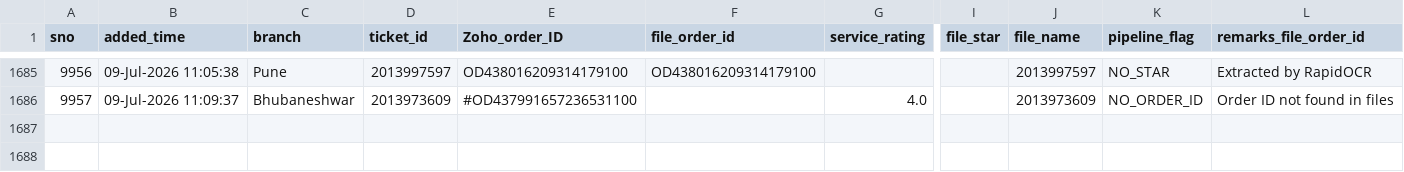
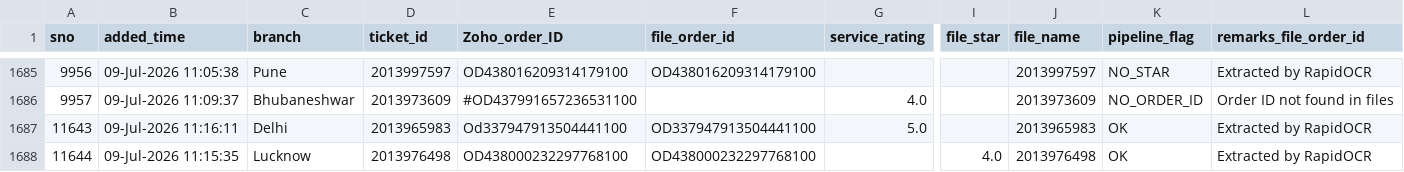
Before and after one commit to BobCantBuild/zoho-image-pipeline, a CSV file: data/zoho_latest.csv, drawn as a sheet; only a part is shown, gaps mark what is left out; rows hold the shown columns only; the diff names each change by its address in the sheet, - before the commit and + after, or states it on an @@ line.

Commit message:
auto: update dashboard data — 1687 records [2026-07-09 11:16]

```diff
--- a/data/zoho_latest.csv
+++ b/data/zoho_latest.csv
+row 1687: 11643 | 09-Jul-2026 11:16:11 | Delhi | 2013965983 | Od337947913504441100 | OD337947913504441100 | 5.0 |  | 2013965983 | OK | Extracted by RapidOCR
+row 1688: 11644 | 09-Jul-2026 11:15:35 | Lucknow | 2013976498 | OD438000232297768100 | OD438000232297768100 |  | 4.0 | 2013976498 | OK | Extracted by RapidOCR
```
Also changed, not shown: 1 other file.
